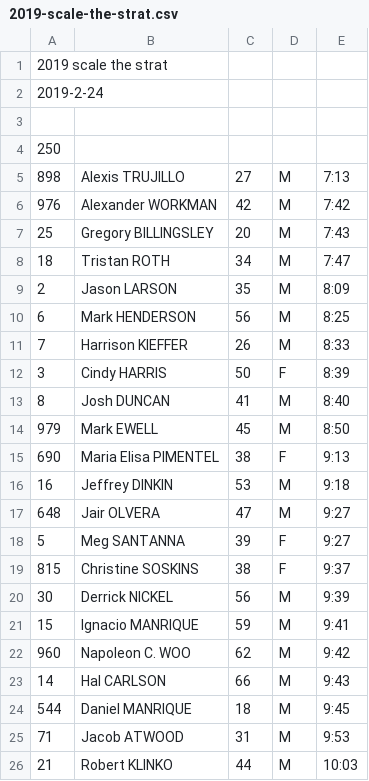
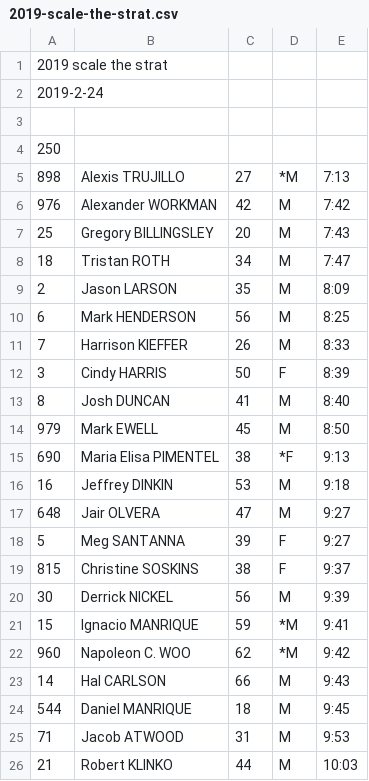
Before and after one commit to davidhanley/RaceScoring, a CSV file: data/2019-scale-the-strat.csv, drawn as a sheet; only a part is shown.

Commit message:
fixed foreigners

```diff
--- a/data/2019-scale-the-strat.csv
+++ b/data/2019-scale-the-strat.csv
@@ -4,3 +4,3 @@
 250
-898,Alexis TRUJILLO,27,M,7:13
+898,Alexis TRUJILLO,27,*M,7:13
 976,Alexander WORKMAN,42,M,7:42
@@ -14,3 +14,3 @@
 979,Mark EWELL,45,M,8:50
-690,Maria Elisa PIMENTEL,38,F,9:13
+690,Maria Elisa PIMENTEL,38,*F,9:13
 16,Jeffrey DINKIN,53,M,9:18
@@ -20,4 +20,4 @@
 30,Derrick NICKEL,56,M,9:39
-15,Ignacio MANRIQUE,59,M,9:41
-960,Napoleon C. WOO,62,M,9:42
+15,Ignacio MANRIQUE,59,*M,9:41
+960,Napoleon C. WOO,62,*M,9:42
 14,Hal CARLSON,66,M,9:43
```
